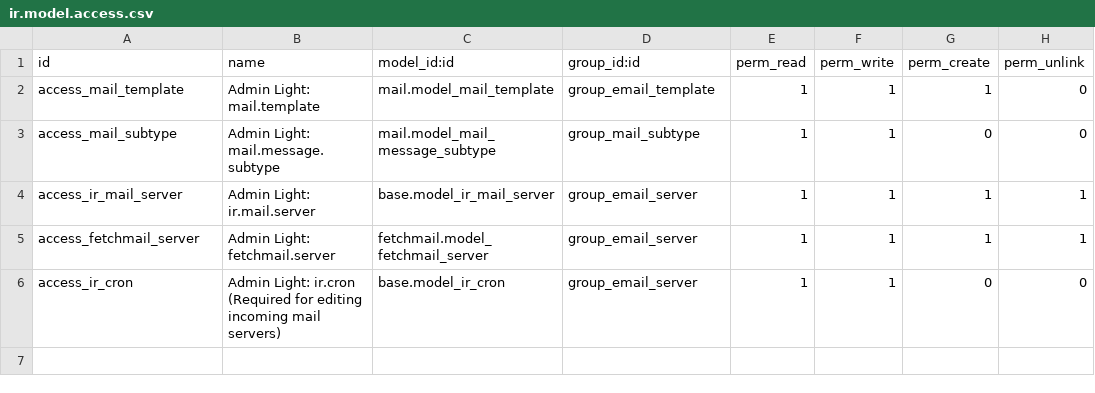
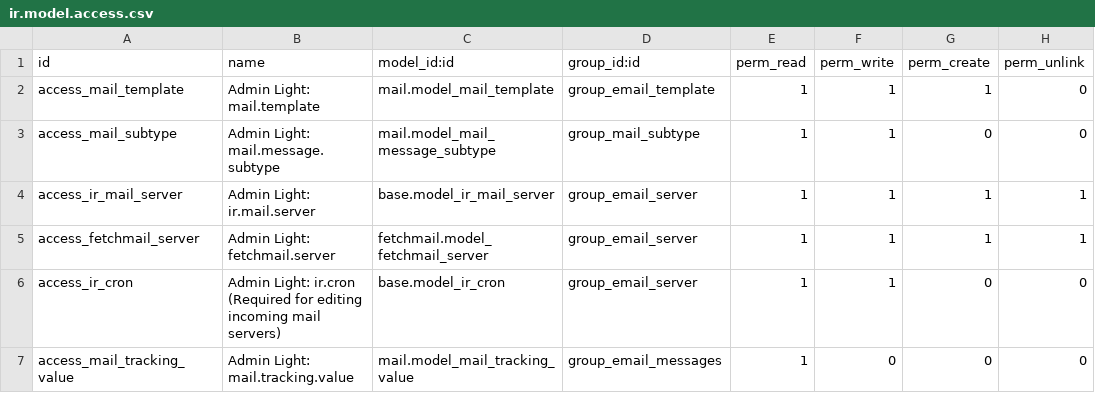
Before and after one commit to Numigi/odoo-base-addons, a CSV file: addons/admin_light_mail/security/ir.model.access.csv, drawn as a sheet; the diff names each change by its address in the sheet, - before the commit and + after, or states it on an @@ line.

Commit message:
TA#23573 Add mail.tracking.value access to admin light (#278)

```diff
--- a/addons/admin_light_mail/security/ir.model.access.csv
+++ b/addons/admin_light_mail/security/ir.model.access.csv
+row 7: access_mail_tracking_value | Admin Light: mail.tracking.value | mail.model_mail_tracking_value | group_email_messages | 1 | 0 | 0 | 0
```
